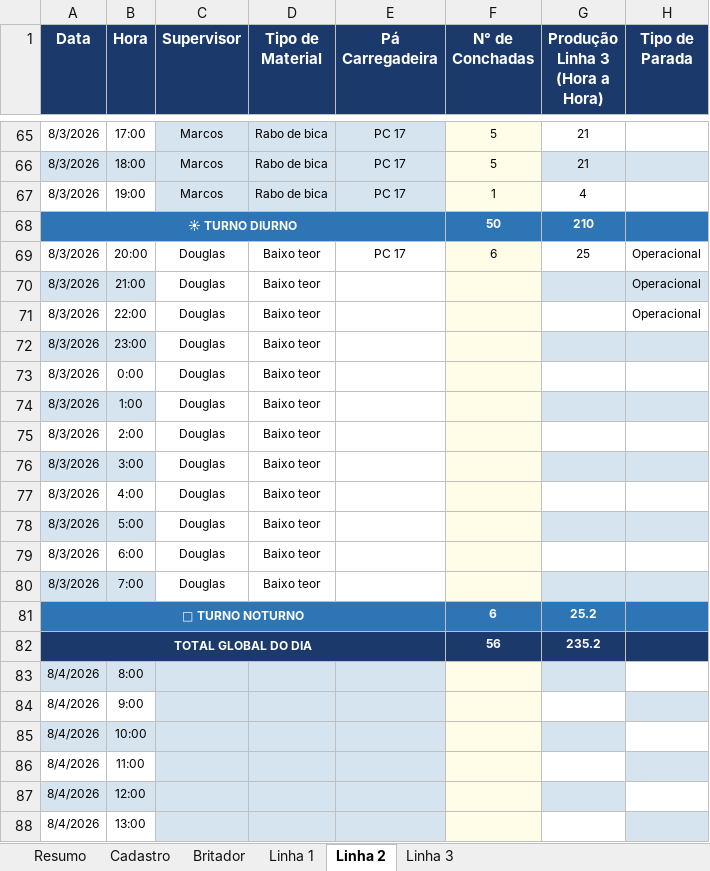
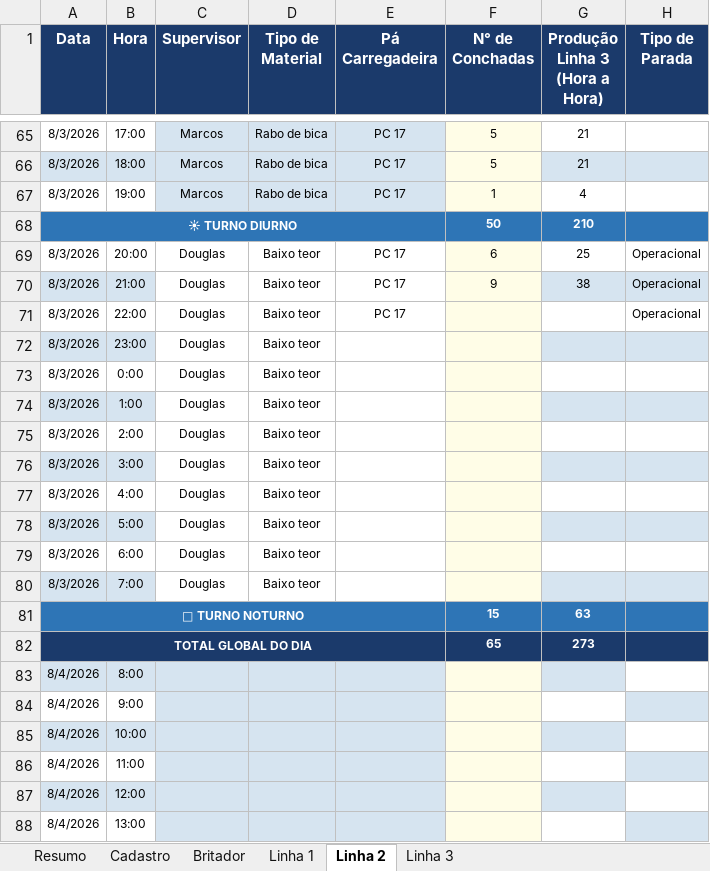
Before and after one commit to Plenz-code/BI-IMPACTANTES-PLANTA, an Excel workbook: planilha.xlsx, sheet Linha 2, drawn as a sheet; only a part is shown, gaps mark what is left out; values as stored, in another font and other column widths than the file's, no borders; the diff names each change by its address in the sheet, - before the commit and + after, or states it on an @@ line.

```diff
--- a/planilha.xlsx (sheet Linha 2)
+++ b/planilha.xlsx (sheet Linha 2)
-E70:E71 (Pá Carregadeira): (empty)
+E70:E71 (Pá Carregadeira): PC 17
-F70 (N° de Conchadas): (empty)
+F70 (N° de Conchadas): 9
-G70 (Produção Linha 3 (Hora a Hora)): (empty)
+G70 (Produção Linha 3 (Hora a Hora)): 38
-F81 (N° de Conchadas): 6
+F81 (N° de Conchadas): 15
-G81 (Produção Linha 3 (Hora a Hora)): 25.2
+G81 (Produção Linha 3 (Hora a Hora)): 63
-F82 (N° de Conchadas): 56
+F82 (N° de Conchadas): 65
-G82 (Produção Linha 3 (Hora a Hora)): 235.2
+G82 (Produção Linha 3 (Hora a Hora)): 273
```
Also changed, not shown: sheet Linha 1, sheet Linha 3.
